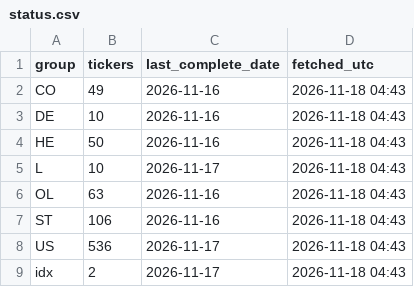
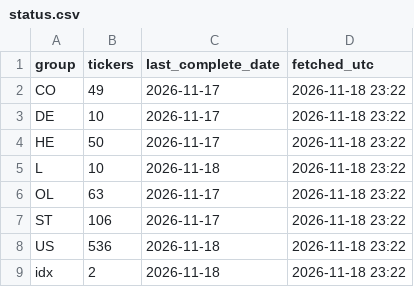
Before and after one commit to alekthehackerman/Nordiske-data, a CSV file: status.csv, drawn as a sheet.

```diff
--- a/status.csv
+++ b/status.csv
@@ -1,9 +1,9 @@
 group,tickers,last_complete_date,fetched_utc
-CO,49,2026-11-16,2026-11-18 04:43
-DE,10,2026-11-16,2026-11-18 04:43
-HE,50,2026-11-16,2026-11-18 04:43
-L,10,2026-11-17,2026-11-18 04:43
-OL,63,2026-11-16,2026-11-18 04:43
-ST,106,2026-11-16,2026-11-18 04:43
-US,536,2026-11-17,2026-11-18 04:43
-idx,2,2026-11-17,2026-11-18 04:43
+CO,49,2026-11-17,2026-11-18 23:22
+DE,10,2026-11-17,2026-11-18 23:22
+HE,50,2026-11-17,2026-11-18 23:22
+L,10,2026-11-18,2026-11-18 23:22
+OL,63,2026-11-17,2026-11-18 23:22
+ST,106,2026-11-17,2026-11-18 23:22
+US,536,2026-11-18,2026-11-18 23:22
+idx,2,2026-11-18,2026-11-18 23:22
```
Also changed, not shown: metrics.csv, ohlc.csv, 3 other files.
